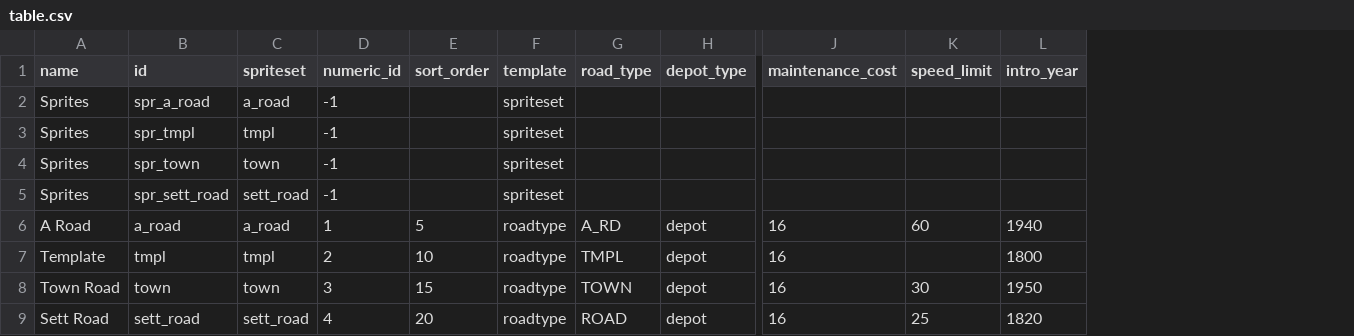
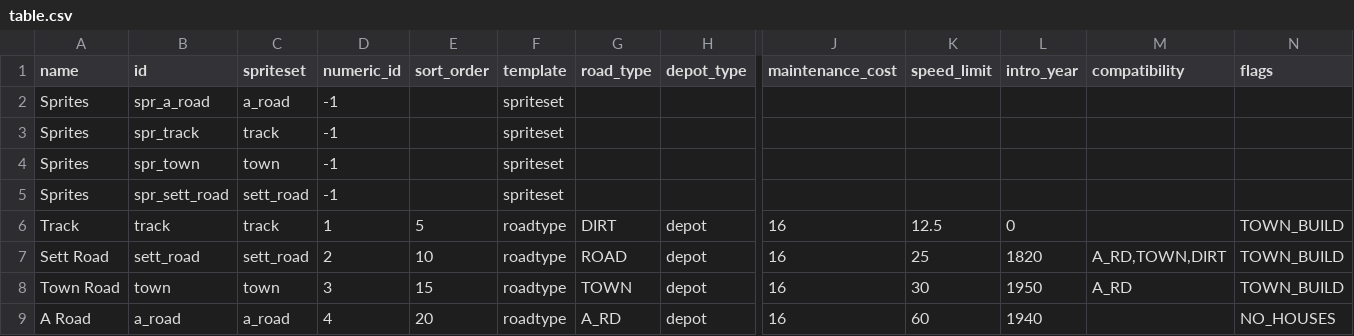
Before and after one commit to mattkimber/timberwolfs_roads, a CSV file: table.csv, drawn as a sheet; only a part is shown, gaps mark what is left out; the diff names each change by its address in the sheet, - before the commit and + after, or states it on an @@ line.

Commit message:
add dirt tracks

```diff
--- a/table.csv
+++ b/table.csv
+column M (compatibility), rows 7-8: A_RD,TOWN,DIRT | A_RD
+column N (flags), rows 6-9: TOWN_BUILD | TOWN_BUILD | TOWN_BUILD | NO_HOUSES
-B3 (id): spr_tmpl
+B3 (id): spr_track
-C3 (spriteset): tmpl
+C3 (spriteset): track
-A6 (name): A Road
+A6 (name): Track
-B6 (id): a_road
+B6 (id): track
-C6 (spriteset): a_road
+C6 (spriteset): track
-G6 (road_type): A_RD
+G6 (road_type): DIRT
-K6 (speed_limit): 60
+K6 (speed_limit): 12.5
-L6 (intro_year): 1940
+L6 (intro_year): 0
-A7 (name): Template
+A7 (name): Sett Road
-B7 (id): tmpl
+B7 (id): sett_road
-C7 (spriteset): tmpl
+C7 (spriteset): sett_road
-G7 (road_type): TMPL
+G7 (road_type): ROAD
-K7 (speed_limit): (empty)
+K7 (speed_limit): 25
-L7 (intro_year): 1800
+L7 (intro_year): 1820
-A9 (name): Sett Road
+A9 (name): A Road
-B9 (id): sett_road
+B9 (id): a_road
-C9 (spriteset): sett_road
+C9 (spriteset): a_road
-G9 (road_type): ROAD
+G9 (road_type): A_RD
-K9 (speed_limit): 25
+K9 (speed_limit): 60
-L9 (intro_year): 1820
+L9 (intro_year): 1940
```
Also changed, not shown: 41 other files.
